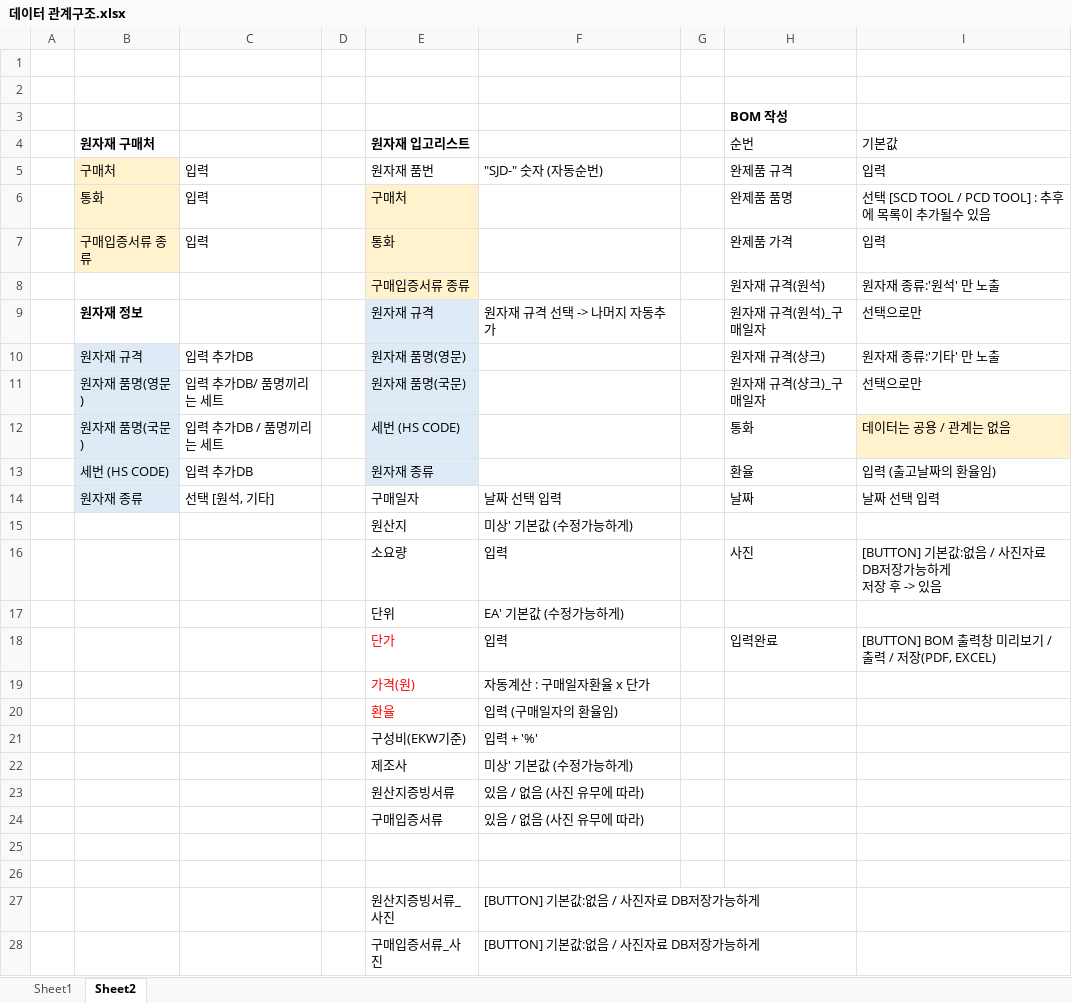
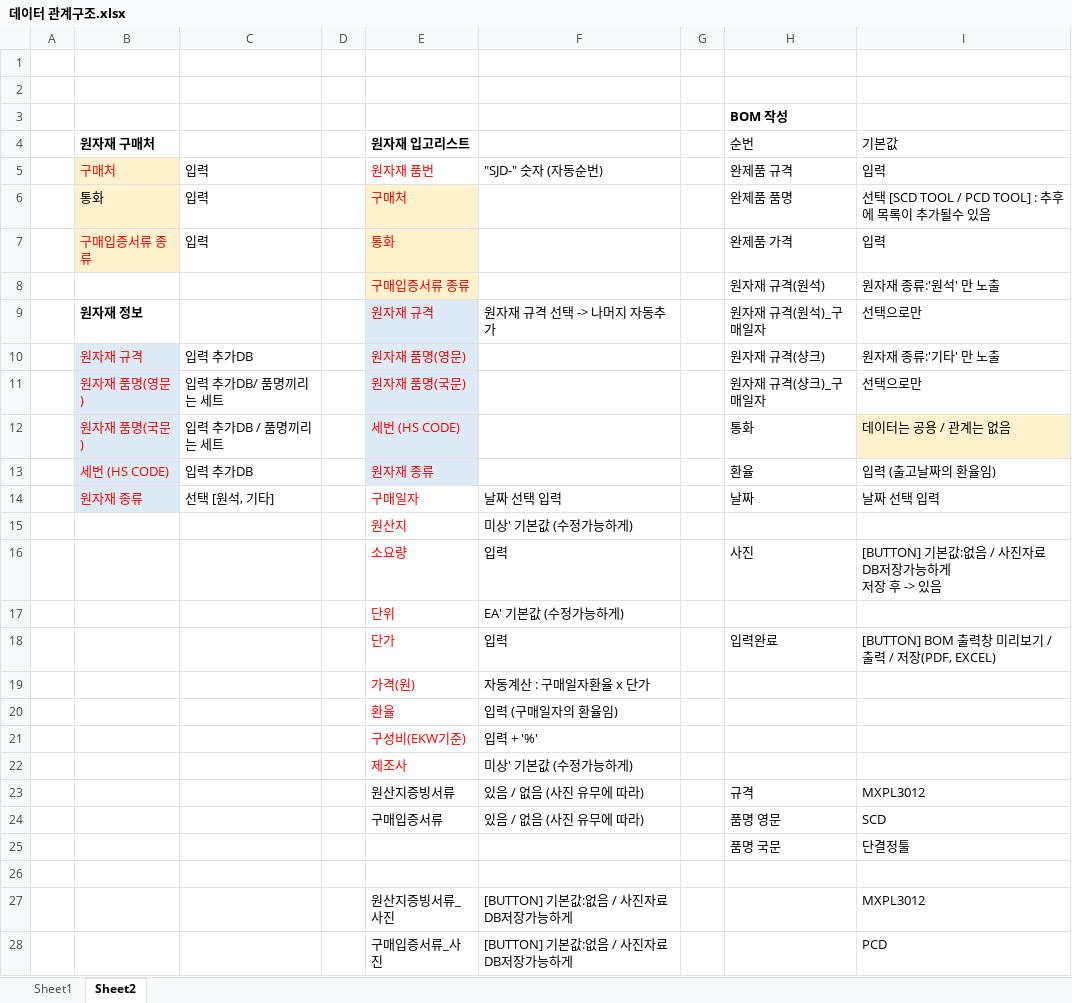
Before and after one commit to taewonyang/mysql, an Excel workbook: 데이터 관계구조.xlsx, sheet Sheet2, drawn as a sheet; only a part is shown; values as stored, in another font and other column widths than the file's, no borders; charts and pictures not drawn; removed rows and columns are numbered as before the commit, all else as after; the diff covers the shown part only; the diff names each change by its address in the sheet, - before the commit and + after, or states it on an @@ line.

```diff
--- a/데이터 관계구조.xlsx (sheet Sheet2)
+++ b/데이터 관계구조.xlsx (sheet Sheet2)
-B5 text colour: black
+B5 text colour: #FF0000
-E5:E17 text colour: black
+E5:E17 text colour: #FF0000
-B7 text colour: black
+B7 text colour: #FF0000
-B10:B14 text colour: black
+B10:B14 text colour: #FF0000
-E21:E22 text colour: black
+E21:E22 text colour: #FF0000
-H23 (순번): (empty)
+H23 (순번): 규격
-I23 (기본값): (empty)
+I23 (기본값): MXPL3012
-H24 (순번): (empty)
+H24 (순번): 품명 영문
-I24 (기본값): (empty)
+I24 (기본값): SCD
+row 25:  |  |  |  |  |  |  | 품명 국문 | 단결정툴
-row 26: (empty)
-I27 (기본값): (empty)
+I27 (기본값): MXPL3012
-I28 (기본값): (empty)
+I28 (기본값): PCD
```
Also changed, not shown: 1 added row elsewhere in this sheet, sheet Sheet1, charts or pictures, 4 other files.
